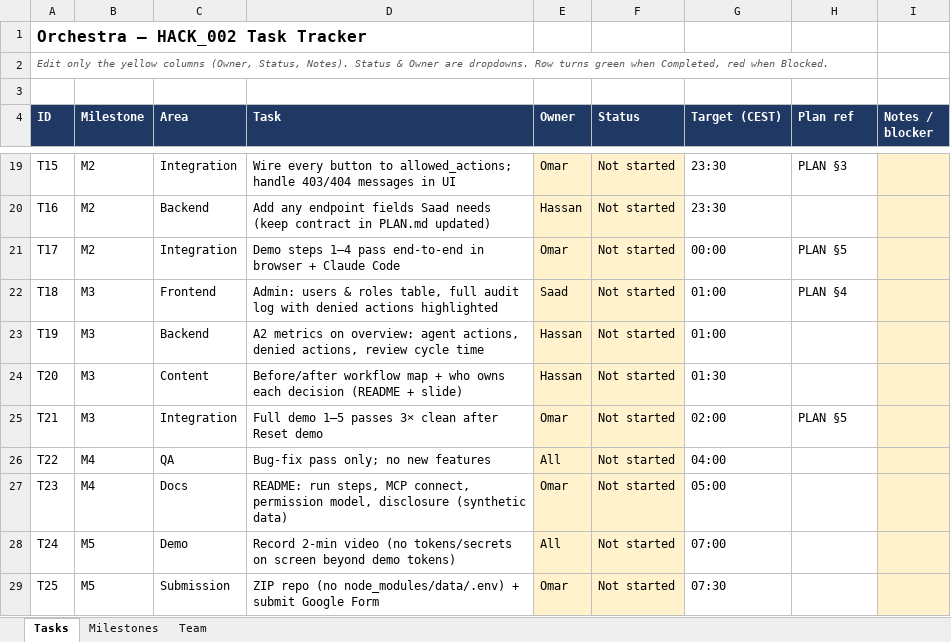
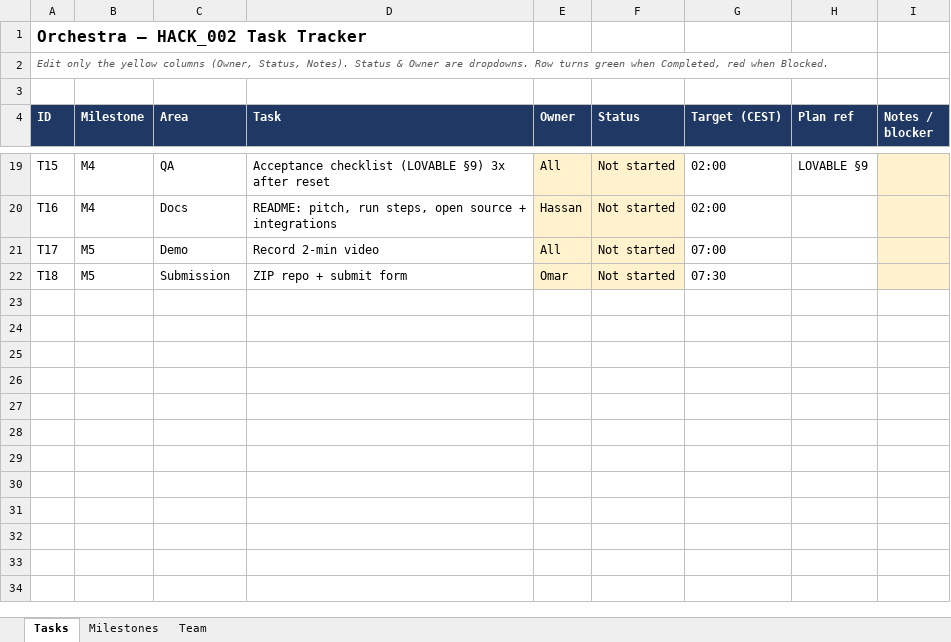
Before and after one commit to Omar-s-Org/Orchestra, an Excel workbook: docs/Orchestra_Tracker.xlsx, sheet Tasks, drawn as a sheet; only a part is shown, gaps mark what is left out; values as stored, in another font and other column widths than the file's, no borders; conditional formats not drawn; the diff covers the shown part only; the diff names each change by its address in the sheet, - before the commit and + after, or states it on an @@ line.

```diff
--- a/docs/Orchestra_Tracker.xlsx (sheet Tasks)
+++ b/docs/Orchestra_Tracker.xlsx (sheet Tasks)
-B19:B20 (Milestone): M2
+B19:B20 (Milestone): M4
-C19 (Area): Integration
+C19 (Area): QA
-D19 (Task): Wire every button to allowed_actions; handle 403/404 messages in UI
+D19 (Task): Acceptance checklist (LOVABLE §9) 3x after reset
-E19 (Owner): Omar
+E19 (Owner): All
-G19:G20 (Target (CEST)): 23:30
+G19:G20 (Target (CEST)): 02:00
-H19 (Plan ref): PLAN §3
+H19 (Plan ref): LOVABLE §9
-C20 (Area): Backend
+C20 (Area): Docs
-D20 (Task): Add any endpoint fields Saad needs (keep contract in PLAN.md updated)
+D20 (Task): README: pitch, run steps, open source + integrations
-B21 (Milestone): M2
+B21 (Milestone): M5
-C21 (Area): Integration
+C21 (Area): Demo
-D21 (Task): Demo steps 1–4 pass end-to-end in browser + Claude Code
+D21 (Task): Record 2-min video
-E21 (Owner): Omar
+E21 (Owner): All
-G21 (Target (CEST)): 00:00
+G21 (Target (CEST)): 07:00
-H21 (Plan ref): PLAN §5
+H21 (Plan ref): (empty)
-B22 (Milestone): M3
+B22 (Milestone): M5
-C22 (Area): Frontend
+C22 (Area): Submission
-D22 (Task): Admin: users & roles table, full audit log with denied actions highlighted
+D22 (Task): ZIP repo + submit form
-E22 (Owner): Saad
+E22 (Owner): Omar
-G22 (Target (CEST)): 01:00
+G22 (Target (CEST)): 07:30
-H22 (Plan ref): PLAN §4
+H22 (Plan ref): (empty)
-row 23: T19 | M3 | Backend | A2 metrics on overview: agent actions, denied actions, review cycle time | Hassan | Not started | 01:00
-row 24: T20 | M3 | Content | Before/after workflow map + who owns each decision (README + slide) | Hassan | Not started | 01:30
-row 25: T21 | M3 | Integration | Full demo 1–5 passes 3× clean after Reset demo | Omar | Not started | 02:00 | PLAN §5
-row 26: T22 | M4 | QA | Bug-fix pass only; no new features | All | Not started | 04:00
-row 27: T23 | M4 | Docs | README: run steps, MCP connect, permission model, disclosure (synthetic data) | Omar | Not started | 05:00
-row 28: T24 | M5 | Demo | Record 2-min video (no tokens/secrets on screen beyond demo tokens) | All | Not started | 07:00
-row 29: T25 | M5 | Submission | ZIP repo (no node_modules/data/.env) + submit Google Form | Omar | Not started | 07:30
```
Also changed, not shown: 72 edited cells elsewhere in this sheet, sheet Milestones, sheet Team, 5 other files.
